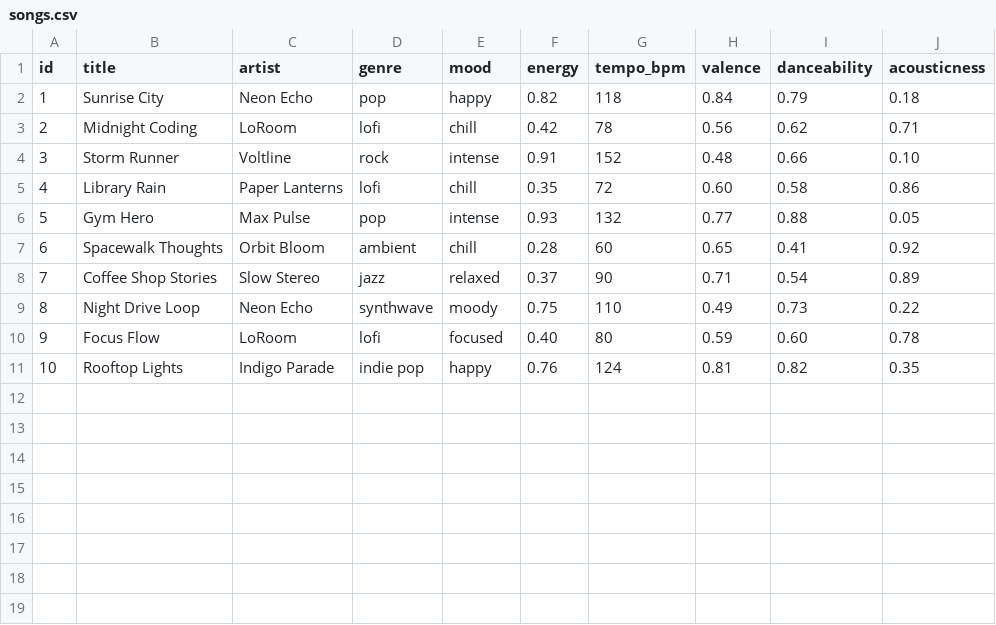
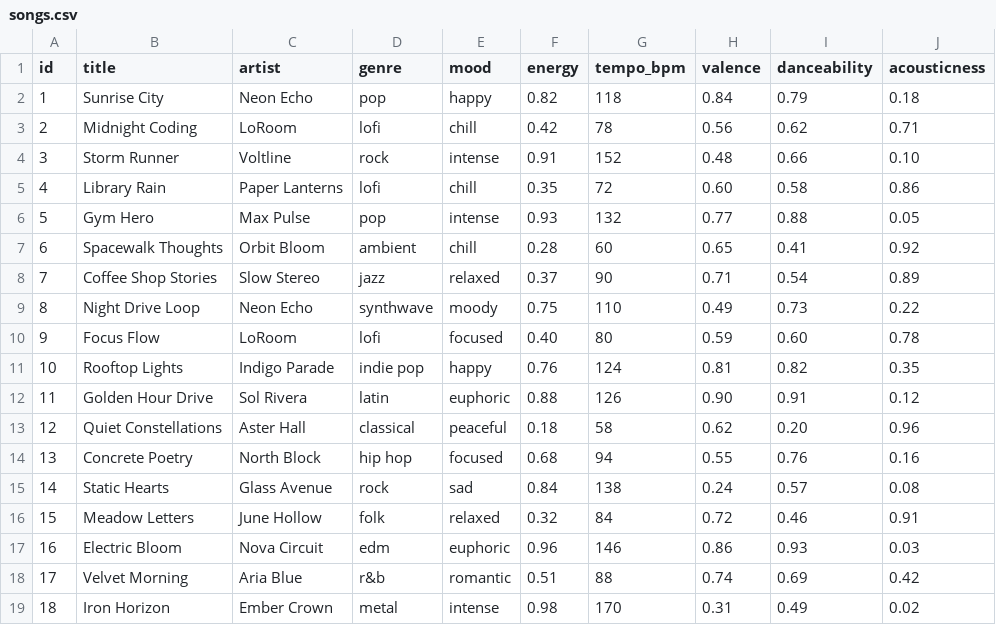
Before and after one commit to srihas115/AI110-FA26, a CSV file: Project 3/music-recommender-simulation/data/songs.csv, drawn as a sheet; the diff names each change by its address in the sheet, - before the commit and + after, or states it on an @@ line.

Commit message:
feat: build explainable CLI music recommender

```diff
--- a/Project 3/music-recommender-simulation/data/songs.csv
+++ b/Project 3/music-recommender-simulation/data/songs.csv
+row 12: 11 | Golden Hour Drive | Sol Rivera | latin | euphoric | 0.88 | 126 | 0.90 | 0.91 | 0.12
+row 13: 12 | Quiet Constellations | Aster Hall | classical | peaceful | 0.18 | 58 | 0.62 | 0.20 | 0.96
+row 14: 13 | Concrete Poetry | North Block | hip hop | focused | 0.68 | 94 | 0.55 | 0.76 | 0.16
+row 15: 14 | Static Hearts | Glass Avenue | rock | sad | 0.84 | 138 | 0.24 | 0.57 | 0.08
+row 16: 15 | Meadow Letters | June Hollow | folk | relaxed | 0.32 | 84 | 0.72 | 0.46 | 0.91
+row 17: 16 | Electric Bloom | Nova Circuit | edm | euphoric | 0.96 | 146 | 0.86 | 0.93 | 0.03
+row 18: 17 | Velvet Morning | Aria Blue | r&b | romantic | 0.51 | 88 | 0.74 | 0.69 | 0.42
+row 19: 18 | Iron Horizon | Ember Crown | metal | intense | 0.98 | 170 | 0.31 | 0.49 | 0.02
```
Also changed, not shown: 2 other files.
